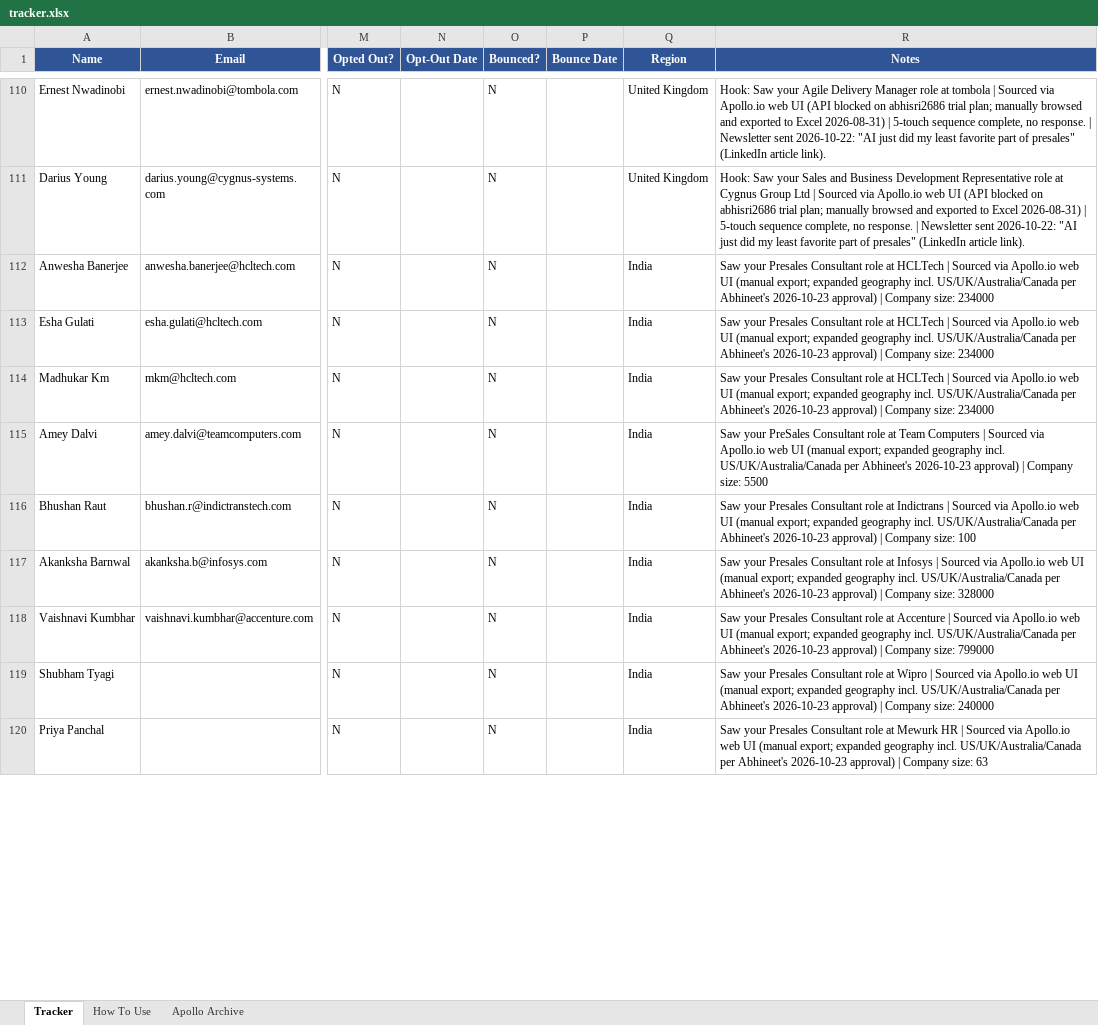
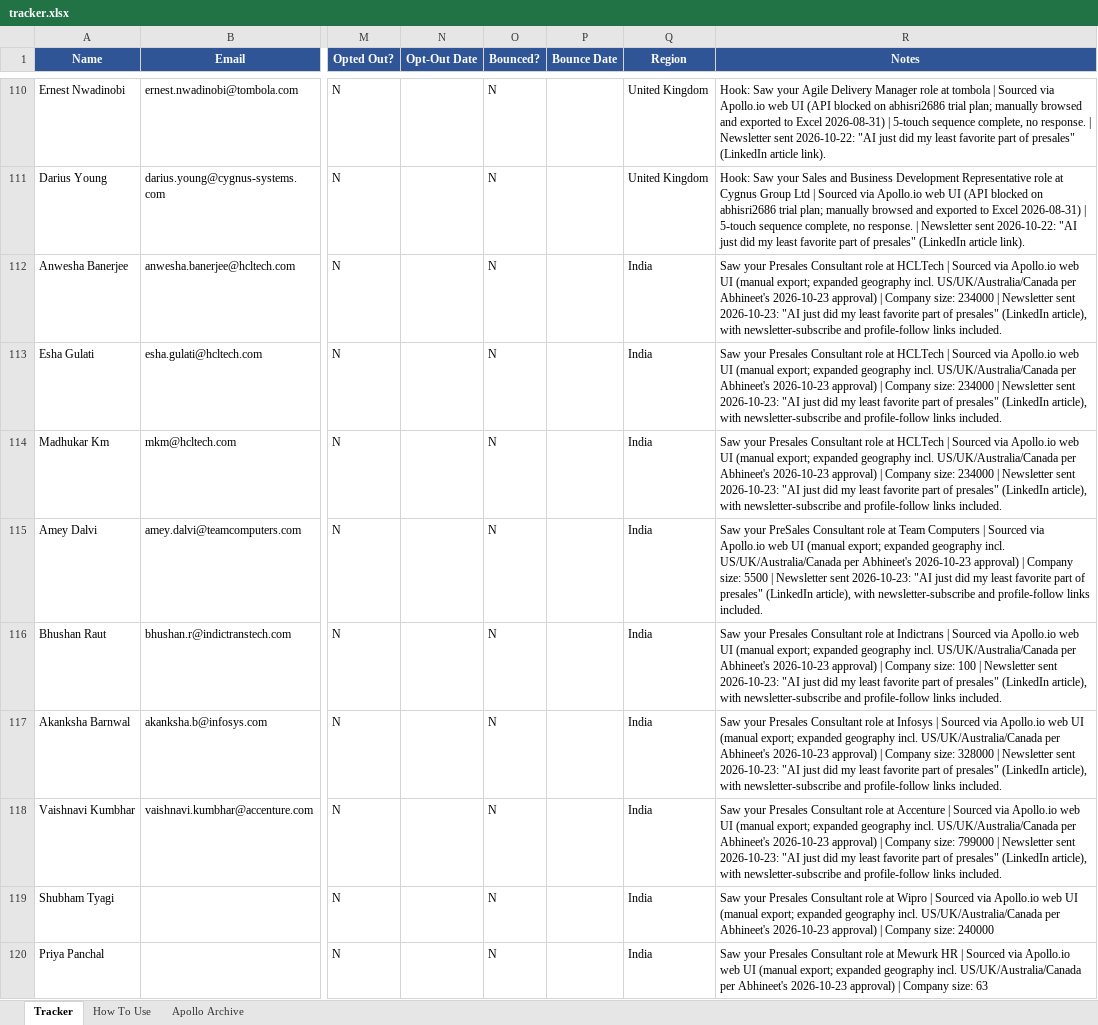
Before and after one commit to abhisriashok/topmate-outreach, an Excel workbook: tracker.xlsx, sheet Tracker, drawn as a sheet; only a part is shown, gaps mark what is left out; values as stored, in another font and other column widths than the file's, no borders; the diff covers the shown part only; the diff names each change by its address in the sheet, - before the commit and + after, or states it on an @@ line.

```diff
--- a/tracker.xlsx (sheet Tracker)
+++ b/tracker.xlsx (sheet Tracker)
-R112:R114 (Notes): …size: 234000
+R112:R114 (Notes): …size: 234000 | Newsletter sent 2026-10-23: "AI just did my least favorite part of presales" (LinkedIn article), with newsletter-subscribe and profile-follow links included.
-R115 (Notes): …size: 5500
+R115 (Notes): …size: 5500 | Newsletter sent 2026-10-23: "AI just did my least favorite part of presales" (LinkedIn article), with newsletter-subscribe and profile-follow links included.
-R116 (Notes): …size: 100
+R116 (Notes): …size: 100 | Newsletter sent 2026-10-23: "AI just did my least favorite part of presales" (LinkedIn article), with newsletter-subscribe and profile-follow links included.
-R117 (Notes): …size: 328000
+R117 (Notes): …size: 328000 | Newsletter sent 2026-10-23: "AI just did my least favorite part of presales" (LinkedIn article), with newsletter-subscribe and profile-follow links included.
-R118 (Notes): …size: 799000
+R118 (Notes): …size: 799000 | Newsletter sent 2026-10-23: "AI just did my least favorite part of presales" (LinkedIn article), with newsletter-subscribe and profile-follow links included.
```
Also changed, not shown: 39 edited cells elsewhere in this sheet.
